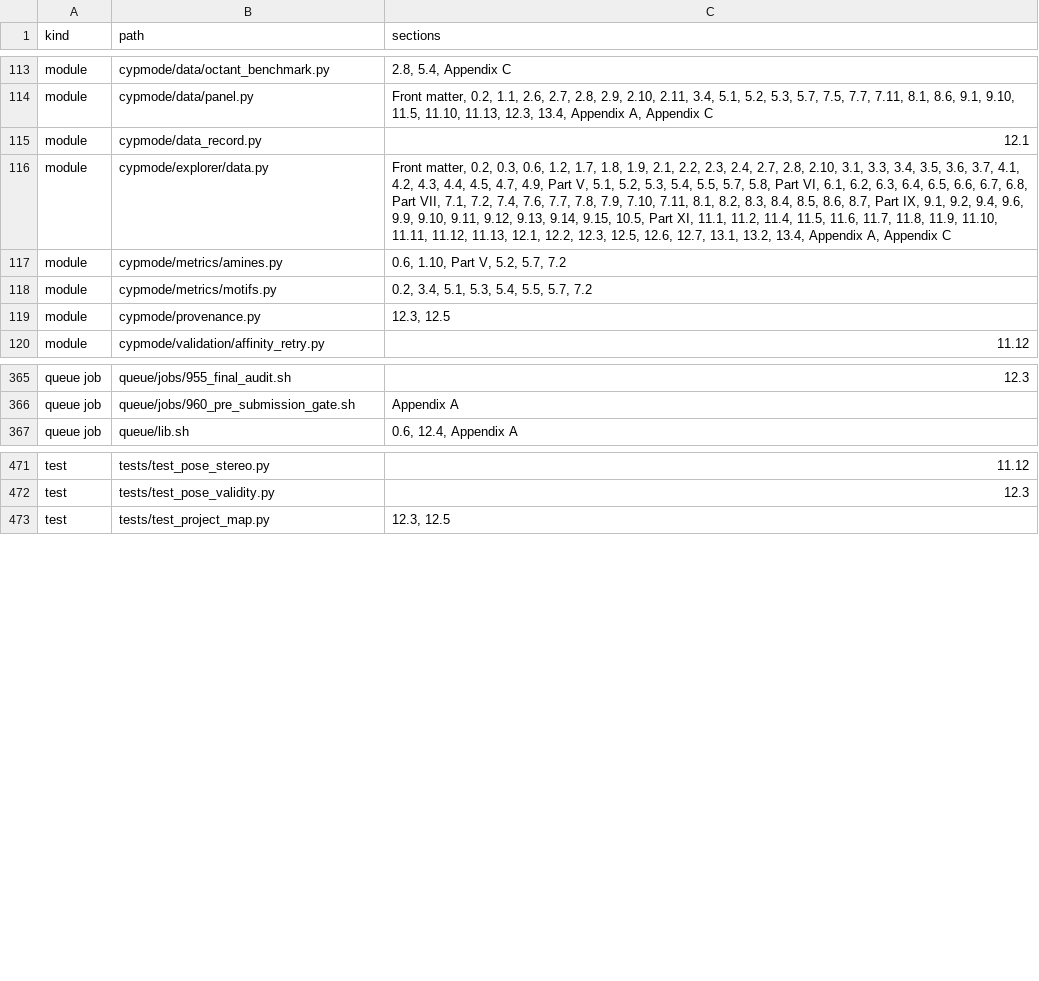
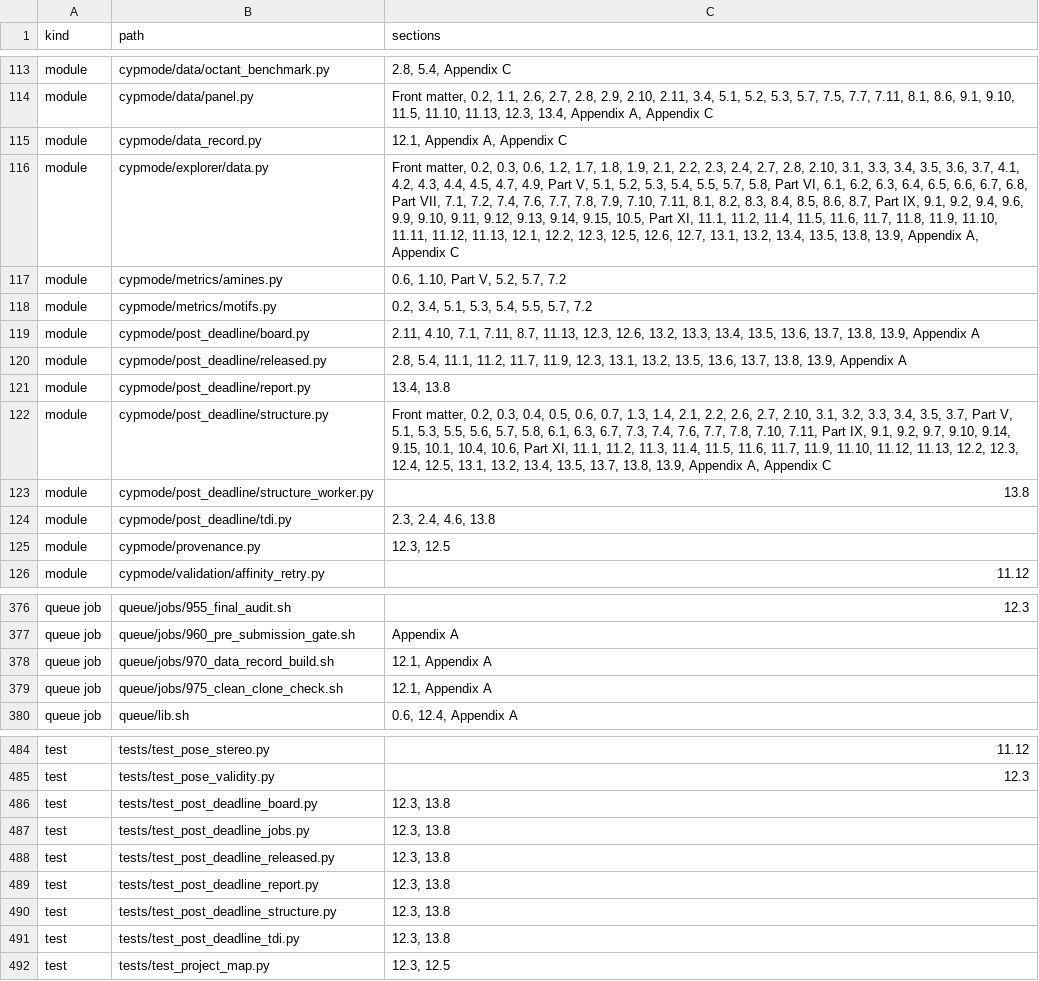
Before and after one commit to mohamedtalaat-gif/CYPMode, a CSV file: explorer/full/data/coverage.csv, drawn as a sheet; only a part is shown, gaps mark what is left out; the diff covers the shown part only; the diff names each change by its address in the sheet, - before the commit and + after, or states it on an @@ line.

```diff
--- a/explorer/full/data/coverage.csv
+++ b/explorer/full/data/coverage.csv
-C115 (sections): 12.1
+C115 (sections): 12.1, Appendix A, Appendix C
-C116 (sections): …13.2, 13.4, Appendix A,…
+C116 (sections): …13.2, 13.4, 13.5, 13.8, 13.9, Appendix A,…
+row 119: module | cypmode/post_deadline/board.py | 2.11, 4.10, 7.1, 7.11, 8.7, 11.13, 12.3, 12.6, 13.2, 13.3, 13.4, 13.5, 13.6, 13.7, 13.8, 13.9, Appendix A
+row 120: module | cypmode/post_deadline/released.py | 2.8, 5.4, 11.1, 11.2, 11.7, 11.9, 12.3, 13.1, 13.2, 13.5, 13.6, 13.7, 13.8, 13.9, Appendix A
+row 121: module | cypmode/post_deadline/report.py | 13.4, 13.8
+row 122: module | cypmode/post_deadline/structure.py | Front matter, 0.2, 0.3, 0.4, 0.5, 0.6, 0.7, 1.3, 1.4, 2.1, 2.2, 2.6, 2.7, 2.10, 3.1, 3.2, 3.3, 3.4, 3.5, 3.7, Part V, 5.1, 5.3, 5.5, 5.6, 5.7, 5.8, 6.1, 6.3, 6.7, 7.3, 7.4, 7.6, 7.7, 7.8, 7.10, 7.11, Part IX, 9.1, 9.2, 9.7, 9.10, 9.14, 9.15, 10.1, 10.4, 10.6, Part XI, 11.1, 11.2, 11.3, 11.4, 11.5, 11.6, 11.7, 11.9, 11.10, 11.12, 11.13, 12.2, 12.3, 12.4, 12.5, 13.1, 13.2, 13.4, 13.5, 13.7, 13.8, 13.9, Appendix A, Appendix C
+row 123: module | cypmode/post_deadline/structure_worker.py | 13.8
+row 124: module | cypmode/post_deadline/tdi.py | 2.3, 2.4, 4.6, 13.8
+row 378: queue job | queue/jobs/970_data_record_build.sh | 12.1, Appendix A
+row 379: queue job | queue/jobs/975_clean_clone_check.sh | 12.1, Appendix A
+row 486: test | tests/test_post_deadline_board.py | 12.3, 13.8
+row 487: test | tests/test_post_deadline_jobs.py | 12.3, 13.8
+row 488: test | tests/test_post_deadline_released.py | 12.3, 13.8
+row 489: test | tests/test_post_deadline_report.py | 12.3, 13.8
+row 490: test | tests/test_post_deadline_structure.py | 12.3, 13.8
+row 491: test | tests/test_post_deadline_tdi.py | 12.3, 13.8
```
Also changed, not shown: 6 added rows and 6 edited cells elsewhere in this file, explorer/full/data/artifacts.csv, explorer/full/data/audit_checks.csv, 5 other files.
